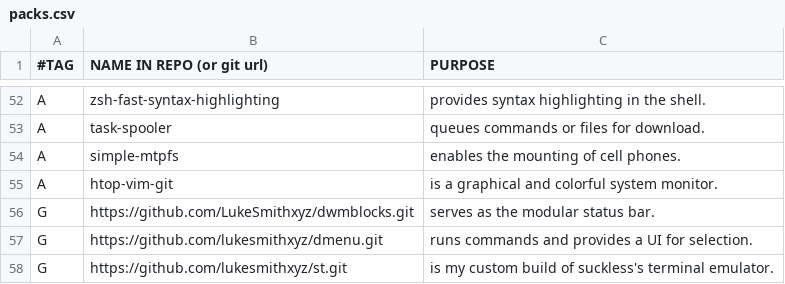
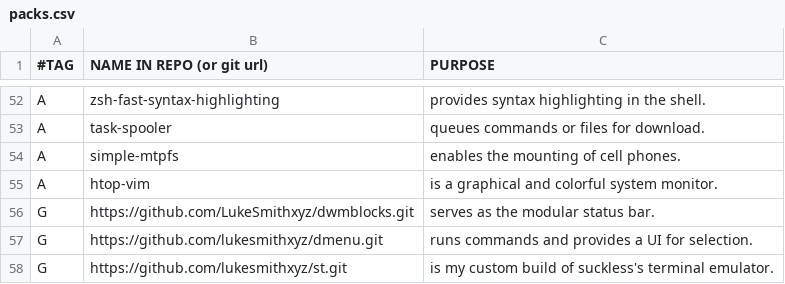
Before and after one commit to mrkatebzadeh/Siarch, a CSV file: packs.csv, drawn as a sheet; only a part is shown, gaps mark what is left out.

Commit message:
htop-vim-git is broken and replaced with htop-vim

```diff
--- a/packs.csv
+++ b/packs.csv
@@ -54,3 +54,3 @@ A,task-spooler,"queues commands or files for download."
 A,simple-mtpfs,"enables the mounting of cell phones."
-A,htop-vim-git,"is a graphical and colorful system monitor."
+A,htop-vim,"is a graphical and colorful system monitor."
 G,https://github.com/LukeSmithxyz/dwmblocks.git,"serves as the modular status bar."
```
